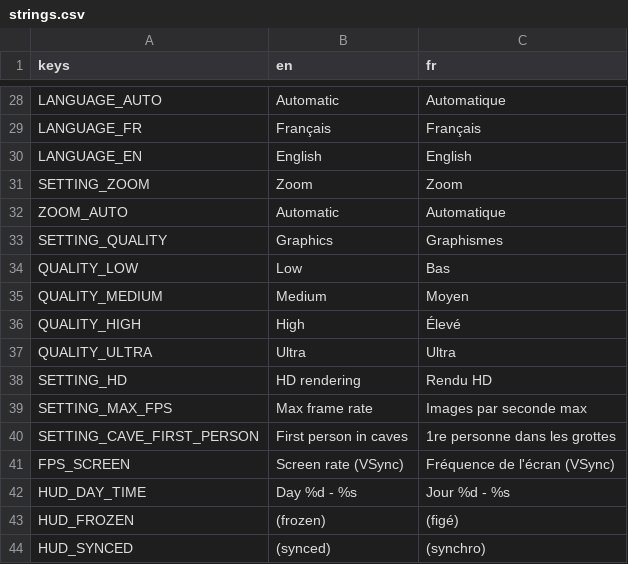
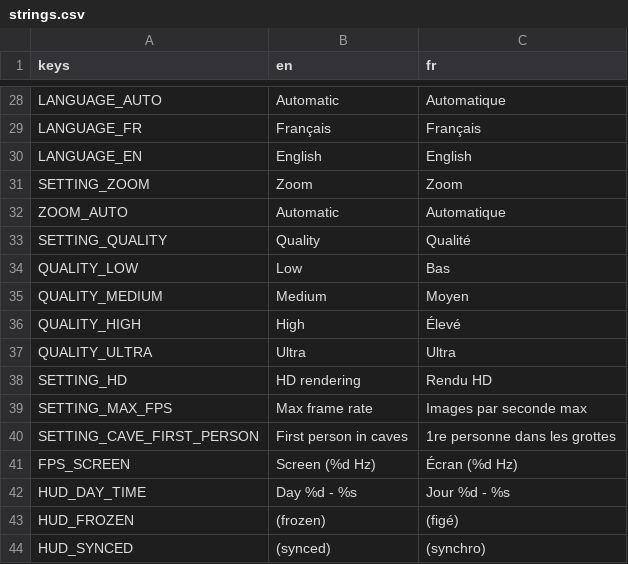
Before and after one commit to FrostTK/Leguitz, a CSV file: i18n/strings.csv, drawn as a sheet; only a part is shown, gaps mark what is left out; the diff covers the shown part only.

```diff
--- a/i18n/strings.csv
+++ b/i18n/strings.csv
@@ -32,3 +32,3 @@ SETTING_ZOOM,Zoom,Zoom
 ZOOM_AUTO,Automatic,Automatique
-SETTING_QUALITY,Graphics,Graphismes
+SETTING_QUALITY,Quality,Qualité
 QUALITY_LOW,Low,Bas
@@ -40,3 +40,3 @@ SETTING_MAX_FPS,Max frame rate,Images par seconde max
 SETTING_CAVE_FIRST_PERSON,First person in caves,1re personne dans les grottes
-FPS_SCREEN,Screen rate (VSync),Fréquence de l'écran (VSync)
+FPS_SCREEN,Screen (%d Hz),Écran (%d Hz)
 HUD_DAY_TIME,Day %d - %s,Jour %d - %s
```
Also changed, not shown: 23 added rows and 2 edited cells elsewhere in this file, 14 other files.
